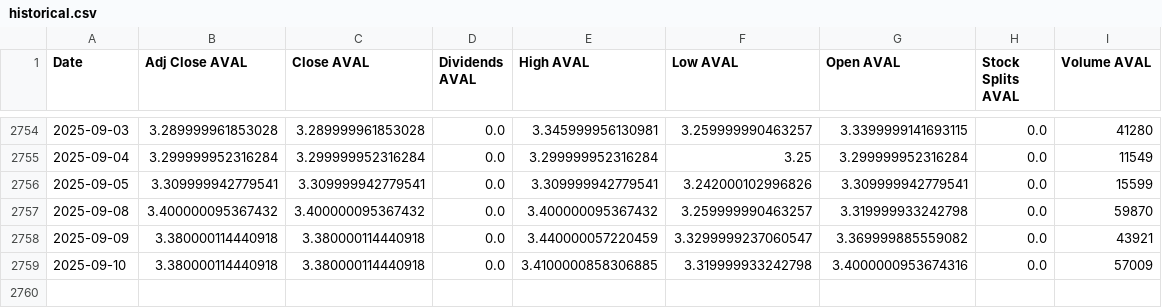
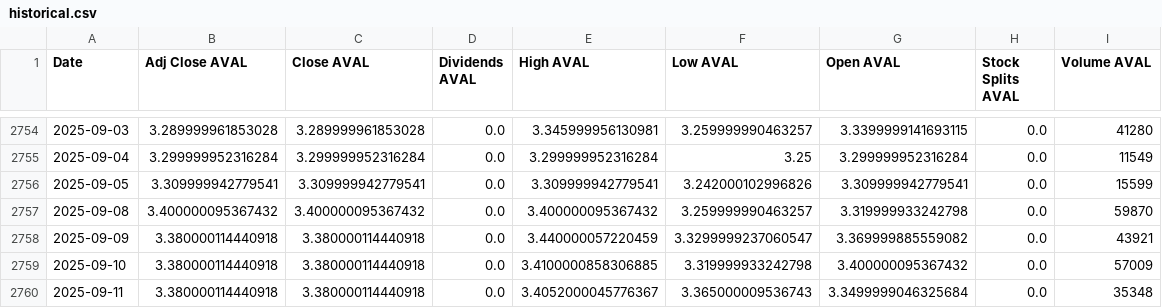
Before and after one commit to paezdev/proyecto_integrado_v_colcap-tracker, a CSV file: src/static/data/historical.csv, drawn as a sheet; only a part is shown, gaps mark what is left out.

```diff
--- a/src/static/data/historical.csv
+++ b/src/static/data/historical.csv
@@ -2758,2 +2758,3 @@ Date,Adj Close AVAL,Close AVAL,Dividends AVAL,High AVAL,Low AVAL,Open AVAL,Stock
 2025-09-09,3.380000114440918,3.380000114440918,0.0,3.440000057220459,3.3299999237060547,3.369999885559082,0.0,43921
-2025-09-10,3.380000114440918,3.380000114440918,0.0,3.4100000858306885,3.319999933242798,3.4000000953674316,0.0,57009
+2025-09-10,3.380000114440918,3.380000114440918,0.0,3.4100000858306885,3.319999933242798,3.400000095367432,0.0,57009
+2025-09-11,3.380000114440918,3.380000114440918,0.0,3.4052000045776367,3.365000009536743,3.3499999046325684,0.0,35348
```
Also changed, not shown: 9 other files.
